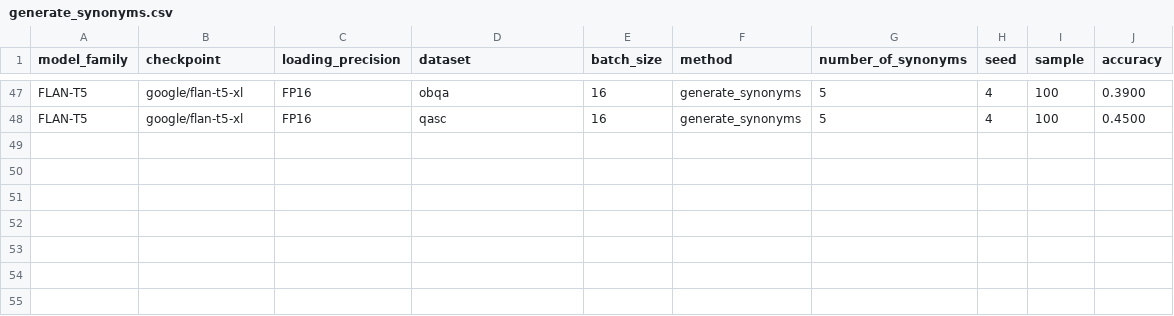
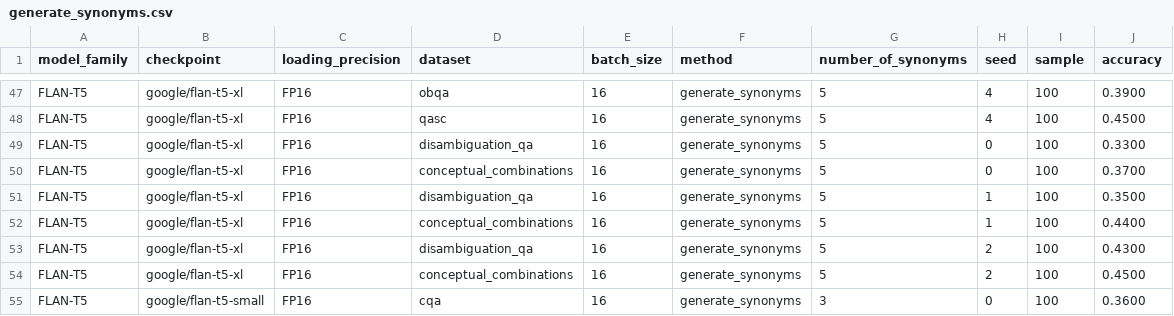
Before and after one commit to KasMasVan/csr_exp_resource_index, a CSV file: results/generate_synonyms.csv, drawn as a sheet; only a part is shown, gaps mark what is left out; the diff names each change by its address in the sheet, - before the commit and + after, or states it on an @@ line.

```diff
--- a/results/generate_synonyms.csv
+++ b/results/generate_synonyms.csv
+row 49: FLAN-T5 | google/flan-t5-xl | FP16 | disambiguation_qa | 16 | generate_synonyms | 5 | 0 | 100 | 0.3300
+row 50: FLAN-T5 | google/flan-t5-xl | FP16 | conceptual_combinations | 16 | generate_synonyms | 5 | 0 | 100 | 0.3700
+row 51: FLAN-T5 | google/flan-t5-xl | FP16 | disambiguation_qa | 16 | generate_synonyms | 5 | 1 | 100 | 0.3500
+row 52: FLAN-T5 | google/flan-t5-xl | FP16 | conceptual_combinations | 16 | generate_synonyms | 5 | 1 | 100 | 0.4400
+row 53: FLAN-T5 | google/flan-t5-xl | FP16 | disambiguation_qa | 16 | generate_synonyms | 5 | 2 | 100 | 0.4300
+row 54: FLAN-T5 | google/flan-t5-xl | FP16 | conceptual_combinations | 16 | generate_synonyms | 5 | 2 | 100 | 0.4500
+row 55: FLAN-T5 | google/flan-t5-small | FP16 | cqa | 16 | generate_synonyms | 3 | 0 | 100 | 0.3600
```
Also changed, not shown: results/calibration.csv, results/channel.csv, 7 other files.
